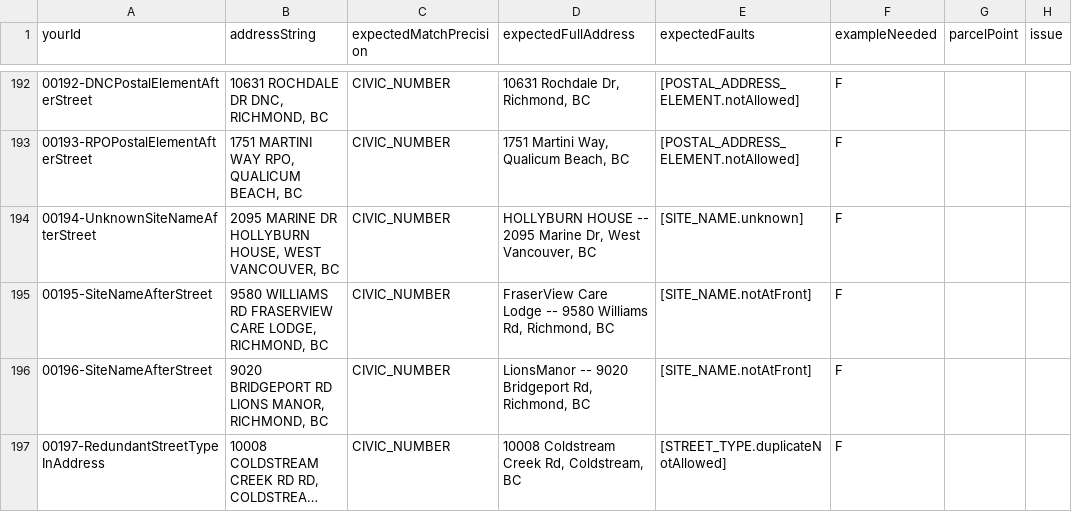
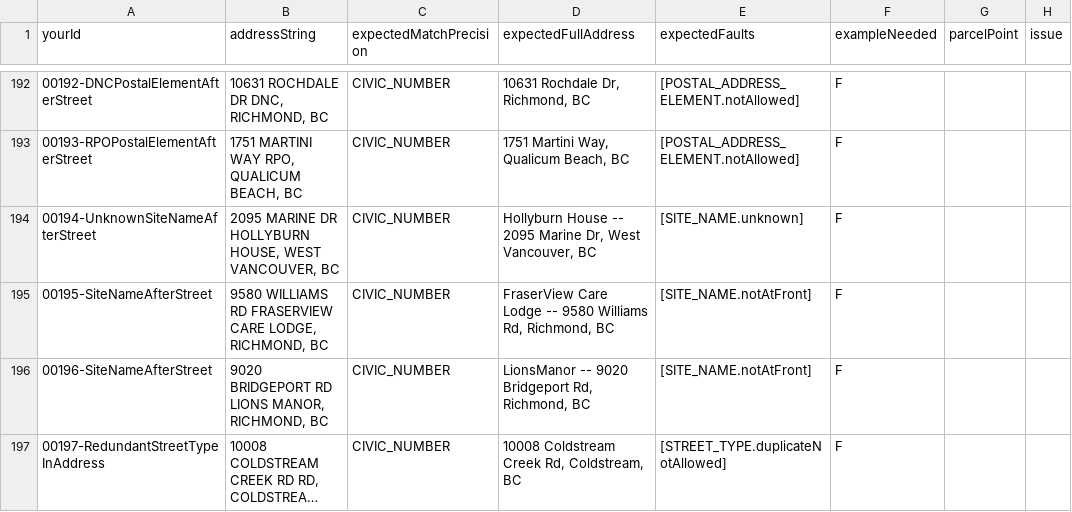
Before and after one commit to bcgov/ols-geocoder, a CSV file: atp_addresses.csv, drawn as a sheet; only a part is shown, gaps mark what is left out; long unchanged cells end in …; the diff names each change by its address in the sheet, - before the commit and + after, or states it on an @@ line.

Commit message:
Update atp_addresses.csv

```diff
--- a/atp_addresses.csv
+++ b/atp_addresses.csv
-D194 (expectedFullAddress): HOLLYBURN HOUSE -- 2095…
+D194 (expectedFullAddress): Hollyburn House -- 2095…
```
